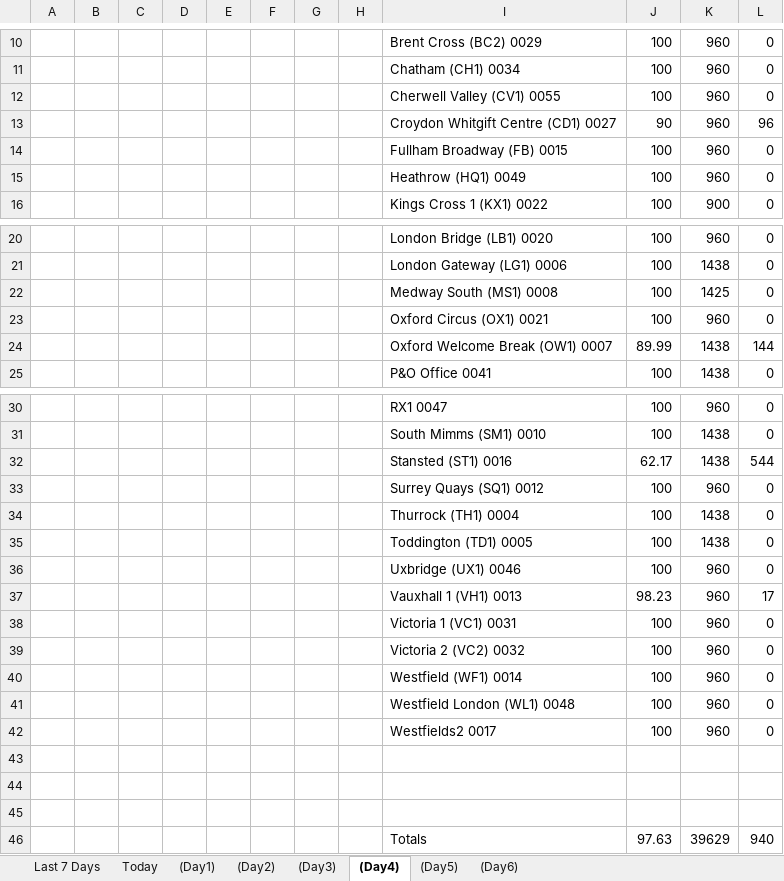
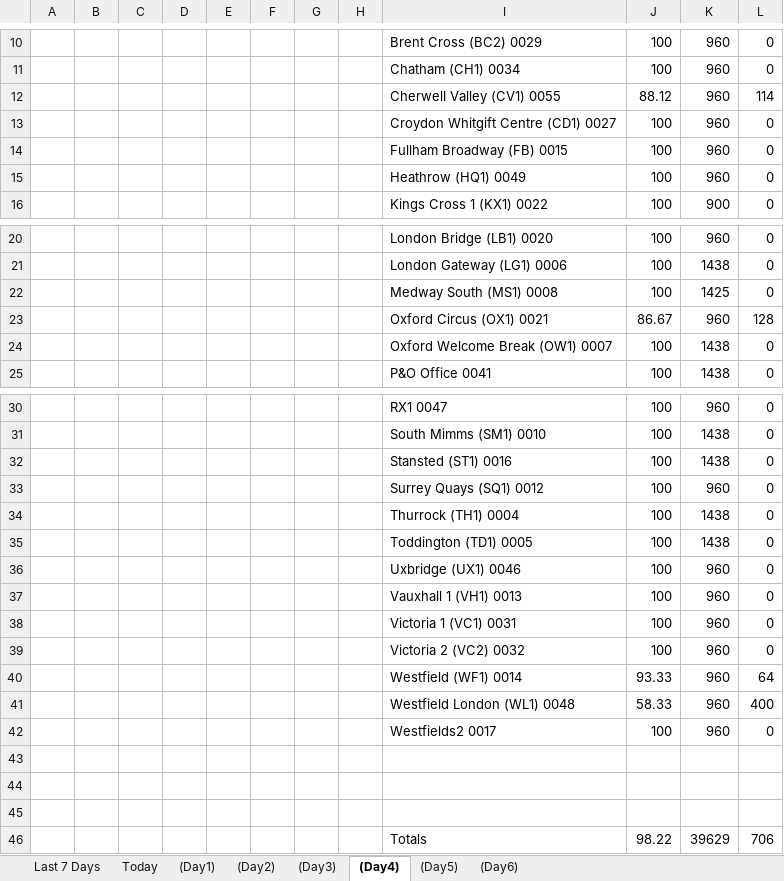
Before and after one commit to InnovationsNPD/Fourex-Kiosk-Analytics, an Excel workbook: FouexUpTime-Test1.xlsx, sheet (Day4), drawn as a sheet; only a part is shown, gaps mark what is left out; values as stored, in another font and other column widths than the file's, no borders; charts and pictures not drawn; removed rows and columns are numbered as before the commit, all else as after; the diff covers the shown part only; the diff names each change by its address in the sheet, - before the commit and + after, or states it on an @@ line.

```diff
--- a/FouexUpTime-Test1.xlsx (sheet (Day4))
+++ b/FouexUpTime-Test1.xlsx (sheet (Day4))
+row 12:  |  |  |  |  |  |  |  | Cherwell Valley (CV1) 0055 | 88.12 | 960 | 114
-I13: Cherwell Valley (CV1) 0055
+I13: Croydon Whitgift Centre (CD1) 0027
-row 13:  |  |  |  |  |  |  |  | Croydon Whitgift Centre (CD1) 0027 | 90 | 960 | 96
+row 23:  |  |  |  |  |  |  |  | Oxford Circus (OX1) 0021 | 86.67 | 960 | 128
-I24: Oxford Circus (OX1) 0021
+I24: Oxford Welcome Break (OW1) 0007
-K24: 960
+K24: 1438
-row 24:  |  |  |  |  |  |  |  | Oxford Welcome Break (OW1) 0007 | 89.99 | 1438 | 144
-J32: 62.17
+J32: 100
-L32: 544
+L32: 0
-J37: 98.23
+J37: 100
-L37: 17
+L37: 0
-J40: 100
+J40: 93.33
-L40: 0
+L40: 64
-J41: 100
+J41: 58.33
-L41: 0
+L41: 400
-J46: 97.63
+J46: 98.22
-L46: 940
+L46: 706
```
Also changed, not shown: 5 edited cells elsewhere in this sheet, sheet Last 7 Days, sheet Today, sheet (Day6), sheet (Day5), sheet (Day2), sheet (Day3), 1 more sheet, charts or pictures, FouexUpTimeTemplate.xlsx, 3 other files.
